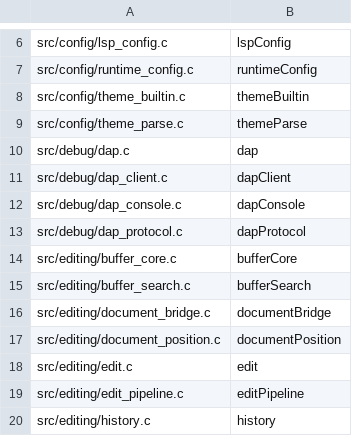
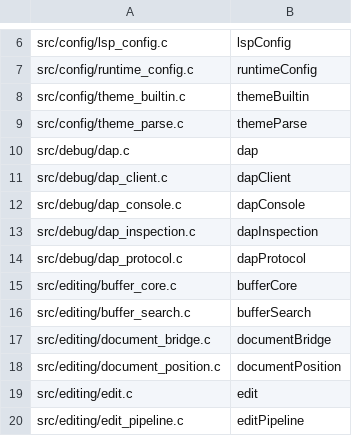
Before and after one commit to kokkoniemi/rotide, a TSV file: tools/module-prefixes.tsv, drawn as a sheet; only a part is shown, gaps mark what is left out; the shorter side is filled out with more unchanged rows.

```diff
--- a/tools/module-prefixes.tsv
+++ b/tools/module-prefixes.tsv
@@ -12,2 +12,3 @@ src/debug/dap_client.c	dapClient
 src/debug/dap_console.c	dapConsole
+src/debug/dap_inspection.c	dapInspection
 src/debug/dap_protocol.c	dapProtocol
```
Also changed, not shown: 6 other files.
